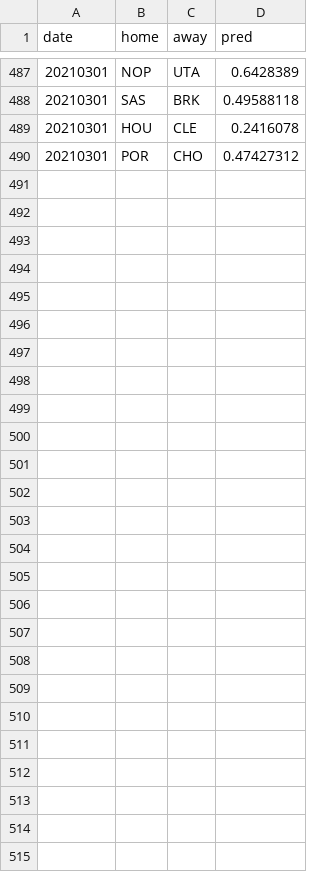
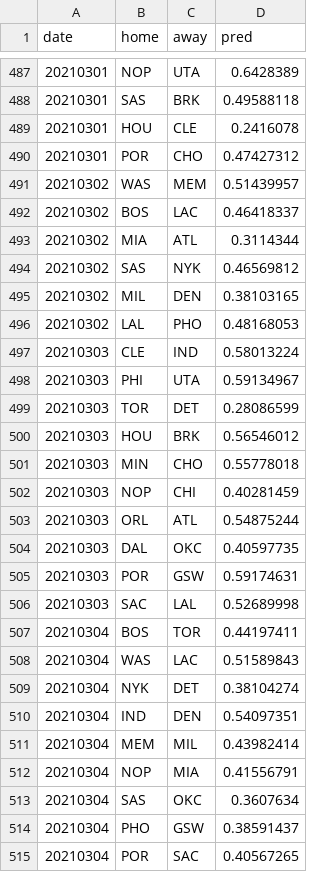
Before and after one commit to manumir/ml_nba3, a CSV file: logs/model_linear20.csv, drawn as a sheet; only a part is shown, gaps mark what is left out; the diff names each change by its address in the sheet, - before the commit and + after, or states it on an @@ line.

```diff
--- a/logs/model_linear20.csv
+++ b/logs/model_linear20.csv
+row 491: 20210302 | WAS | MEM | 0.51439957
+row 492: 20210302 | BOS | LAC | 0.46418337
+row 493: 20210302 | MIA | ATL | 0.3114344
+row 494: 20210302 | SAS | NYK | 0.46569812
+row 495: 20210302 | MIL | DEN | 0.38103165
+row 496: 20210302 | LAL | PHO | 0.48168053
+row 497: 20210303 | CLE | IND | 0.58013224
+row 498: 20210303 | PHI | UTA | 0.59134967
+row 499: 20210303 | TOR | DET | 0.28086599
+row 500: 20210303 | HOU | BRK | 0.56546012
+row 501: 20210303 | MIN | CHO | 0.55778018
+row 502: 20210303 | NOP | CHI | 0.40281459
+row 503: 20210303 | ORL | ATL | 0.54875244
+row 504: 20210303 | DAL | OKC | 0.40597735
+row 505: 20210303 | POR | GSW | 0.59174631
+row 506: 20210303 | SAC | LAL | 0.52689998
+row 507: 20210304 | BOS | TOR | 0.44197411
+row 508: 20210304 | WAS | LAC | 0.51589843
+row 509: 20210304 | NYK | DET | 0.38104274
+row 510: 20210304 | IND | DEN | 0.54097351
+row 511: 20210304 | MEM | MIL | 0.43982414
+row 512: 20210304 | NOP | MIA | 0.41556791
+row 513: 20210304 | SAS | OKC | 0.3607634
+row 514: 20210304 | PHO | GSW | 0.38591437
+row 515: 20210304 | POR | SAC | 0.40567265
```
Also changed, not shown: logs/model_linear60.csv, logs/model_nn20.csv, 9 other files.
